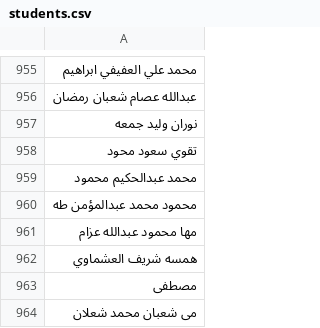
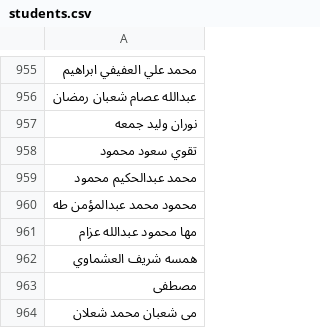
Before and after one commit to mahmoud129856/QR-certification, a CSV file: students.csv, drawn as a sheet; only a part is shown, gaps mark what is left out; the diff names each change by its address in the sheet, - before the commit and + after, or states it on an @@ line.

```diff
--- a/students.csv
+++ b/students.csv
-A958: تقوي سعود محود
+A958: تقوي سعود محمود
```
Also changed, not shown: 3 other files.
